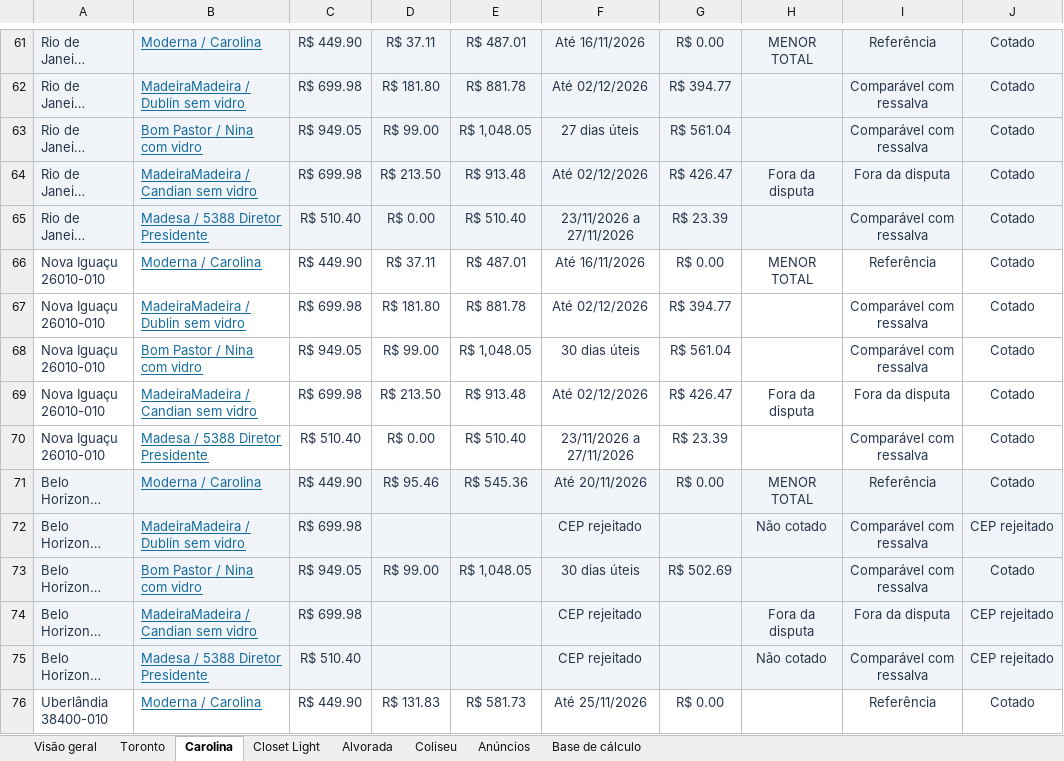
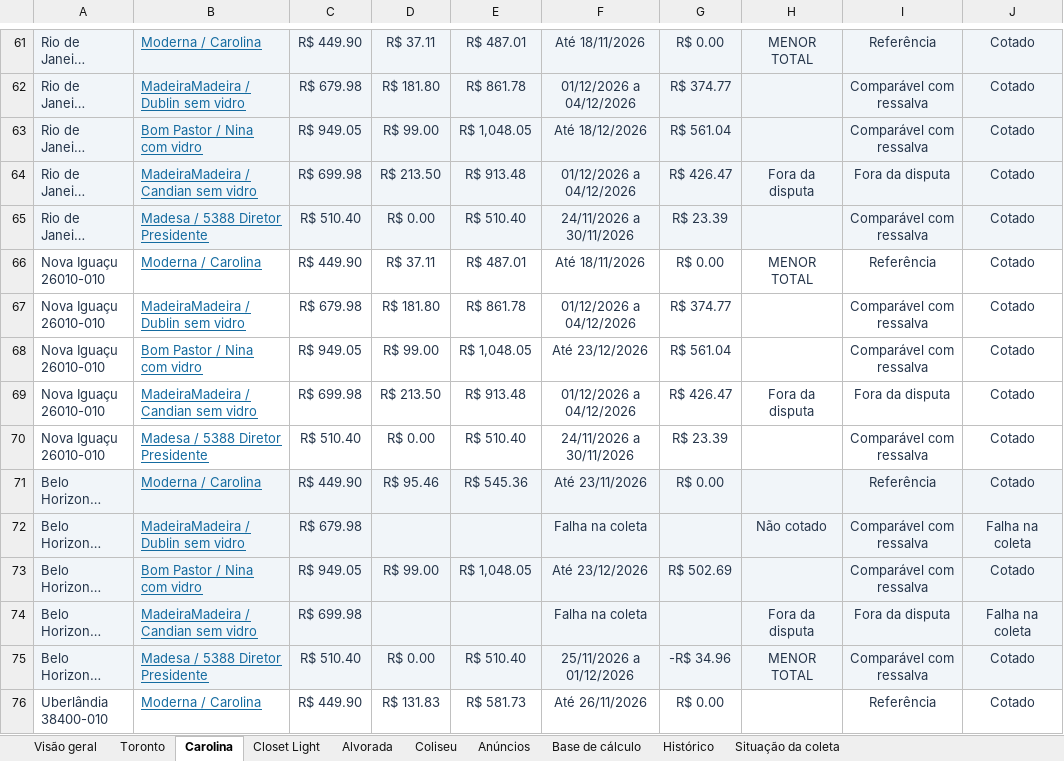
Before and after one commit to modernaamobilia/monitoramento-concorrencia-moderna, an Excel workbook: Comparativo_por_Concorrente_09-11-2026.xlsx, sheet Carolina, drawn as a sheet; only a part is shown, gaps mark what is left out; long unchanged cells end in …; values as stored, in another font and other column widths than the file's, no borders; conditional formats and table styles not drawn; the diff covers the shown part only; the diff names each change by its address in the sheet, - before the commit and + after, or states it on an @@ line.

```diff
--- a/Comparativo_por_Concorrente_09-11-2026.xlsx (sheet Carolina)
+++ b/Comparativo_por_Concorrente_09-11-2026.xlsx (sheet Carolina)
+sheet tab: Histórico
+sheet tab: Situação da coleta
-F61: Até 16/11/2026
+F61: Até 18/11/2026
-C62: R$ 699.98
+C62: R$ 679.98
-E62: R$ 881.78
+E62: R$ 861.78
-F62: Até 02/12/2026
+F62: 01/12/2026 a 04/12/2026
-G62: R$ 394.77
+G62: R$ 374.77
-F63: 27 dias úteis
+F63: Até 18/12/2026
-F64: Até 02/12/2026
+F64: 01/12/2026 a 04/12/2026
-F65: 23/11/2026 a 27/11/2026
+F65: 24/11/2026 a 30/11/2026
-F66: Até 16/11/2026
+F66: Até 18/11/2026
-C67: R$ 699.98
+C67: R$ 679.98
-E67: R$ 881.78
+E67: R$ 861.78
-F67: Até 02/12/2026
+F67: 01/12/2026 a 04/12/2026
-G67: R$ 394.77
+G67: R$ 374.77
-F68: 30 dias úteis
+F68: Até 23/12/2026
-F69: Até 02/12/2026
+F69: 01/12/2026 a 04/12/2026
-F70: 23/11/2026 a 27/11/2026
+F70: 24/11/2026 a 30/11/2026
-F71: Até 20/11/2026
+F71: Até 23/11/2026
-H71: MENOR TOTAL
+H71: (empty)
-C72: R$ 699.98
+C72: R$ 679.98
-F72: CEP rejeitado
+F72: Falha na coleta
-J72: CEP rejeitado
+J72: Falha na coleta
-F73: 30 dias úteis
+F73: Até 23/12/2026
-F74: CEP rejeitado
+F74: Falha na coleta
-J74: CEP rejeitado
+J74: Falha na coleta
-D75: (empty)
+D75: R$ 0.00
-E75: (empty)
+E75: R$ 510.40
-F75: CEP rejeitado
+F75: 25/11/2026 a 01/12/2026
-G75: (empty)
+G75: -R$ 34.96
-H75: Não cotado
+H75: MENOR TOTAL
-J75: CEP rejeitado
+J75: Cotado
-F76: Até 25/11/2026
+F76: Até 26/11/2026
```
Also changed, not shown: 1 added row, 1 removed row, 125 edited cells and cell formats elsewhere in this sheet, sheet Base de cálculo, sheet Toronto, sheet Alvorada, sheet Coliseu, sheet Closet Light, sheet Visão geral, 1 more sheet, formulas that keep their value, charts or pictures, 7 other files.
